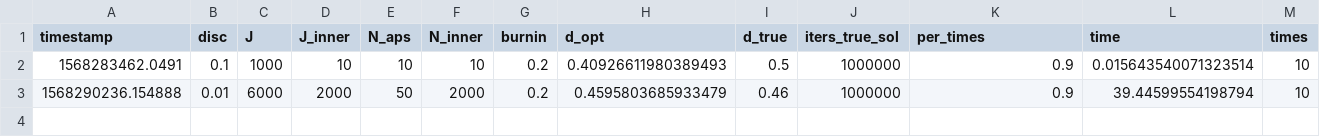
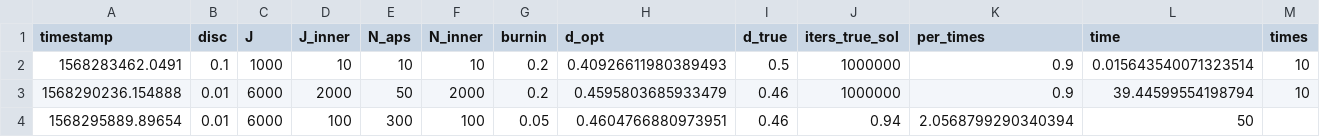
Before and after one commit to albertotb/aps, a CSV file: results/iters_aps.csv, drawn as a sheet.

Commit message:
add times

```diff
--- a/results/iters_aps.csv
+++ b/results/iters_aps.csv
@@ -3 +3,2 @@ timestamp,disc,J,J_inner,N_aps,N_inner,burnin,d_opt,d_true,iters_true_sol,per_ti
 1568290236.154888,0.01,6000,2000,50,2000,0.2,0.4595803685933479,0.46,1000000,0.9,39.44599554198794,10
+1568295889.89654,0.01,6000,100,300,100,0.05,0.4604766880973951,0.46,0.94,2.0568799290340394,50
```
Also changed, not shown: 13 other files.
